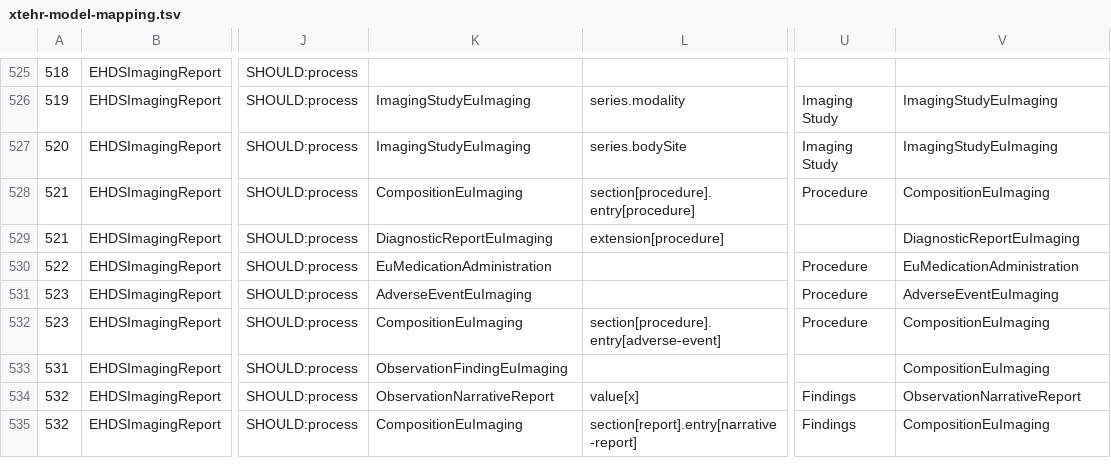
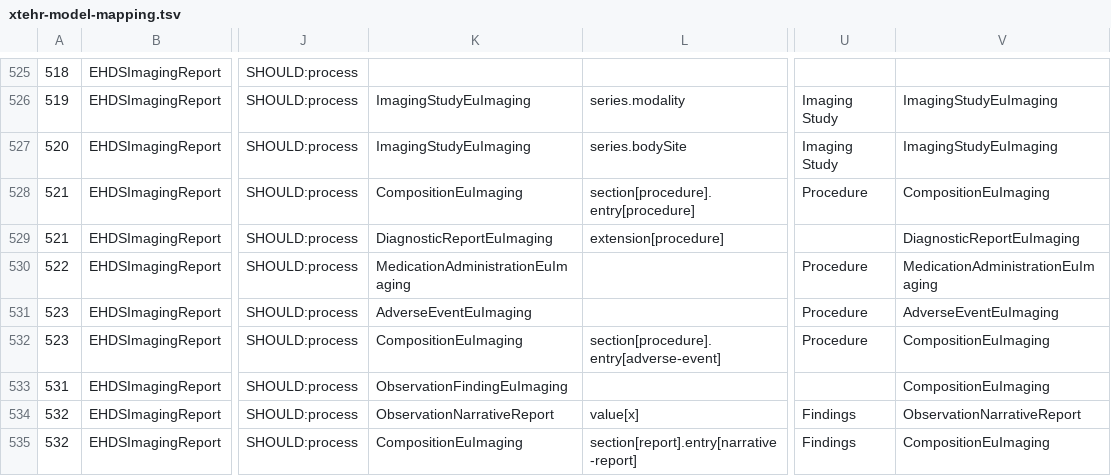
Before and after one commit to hl7-eu/imaging, a TSV file: scripts/xtehr-model-mapping.tsv, drawn as a sheet; only a part is shown, gaps mark what is left out; the diff covers the shown part only; the diff names each change by its address in the sheet, - before the commit and + after, or states it on an @@ line.

```diff
--- a/scripts/xtehr-model-mapping.tsv
+++ b/scripts/xtehr-model-mapping.tsv
-K530: EuMedicationAdministration
+K530: MedicationAdministrationEuImaging
-V530: EuMedicationAdministration
+V530: MedicationAdministrationEuImaging
```
Also changed, not shown: 14 edited cells elsewhere in this file, 6 other files.
